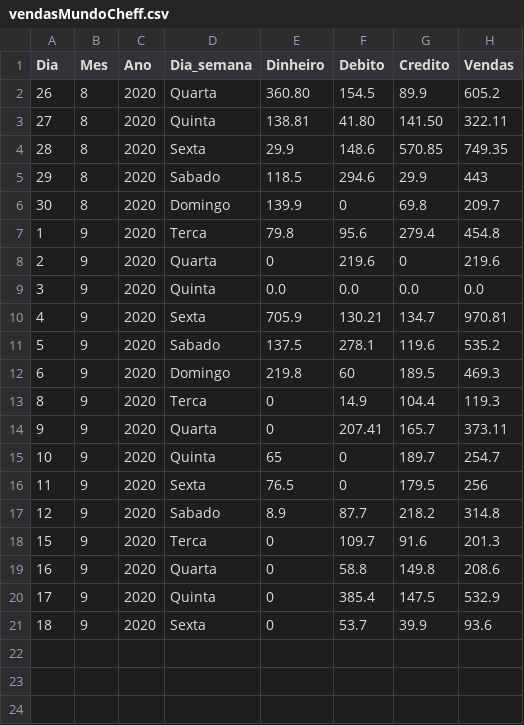
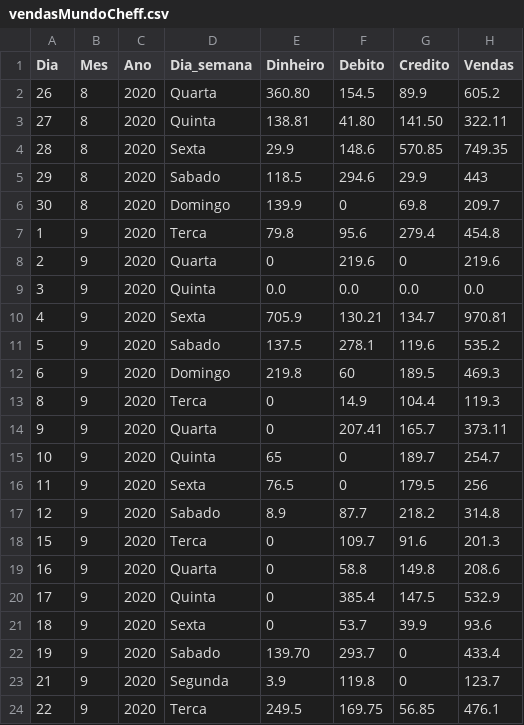
Before and after one commit to JoseCSCJ/ExercicioCidadeFS, a CSV file: vendasMundoCheff.csv, drawn as a sheet; the diff names each change by its address in the sheet, - before the commit and + after, or states it on an @@ line.

Commit message:
Update vendasMundoCheff.csv

```diff
--- a/vendasMundoCheff.csv
+++ b/vendasMundoCheff.csv
+row 22: 19 | 9 | 2020 | Sabado | 139.70 | 293.7 | 0 | 433.4
+row 23: 21 | 9 | 2020 | Segunda | 3.9 | 119.8 | 0 | 123.7
+row 24: 22 | 9 | 2020 | Terca | 249.5 | 169.75 | 56.85 | 476.1
```
